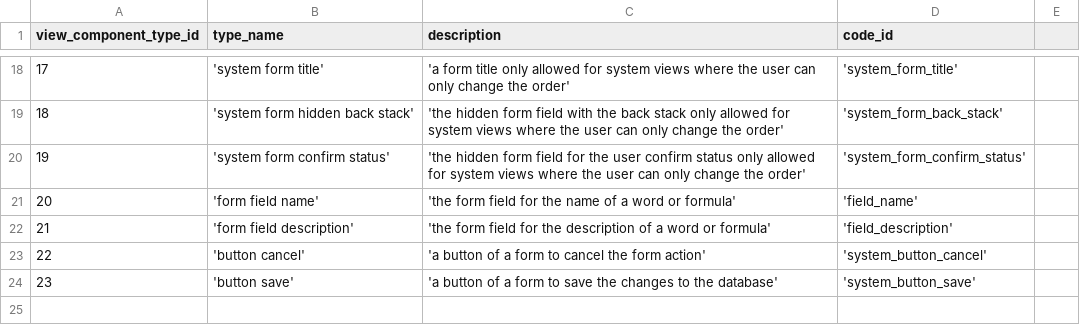
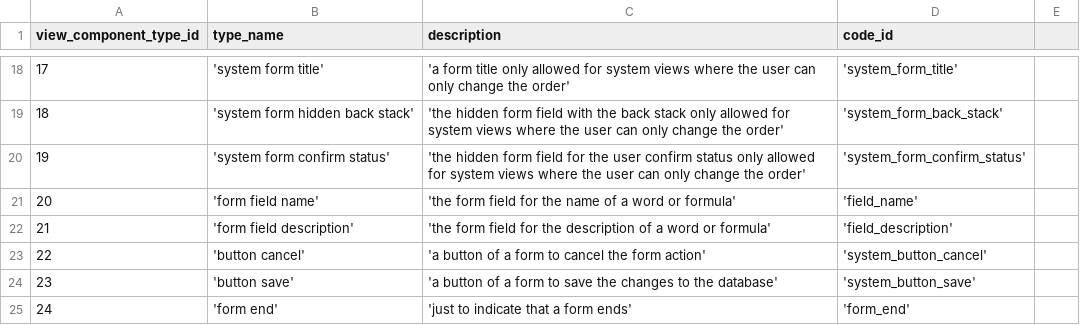
Before and after one commit to zukunft/zukunft.com, a CSV file: src/main/resources/db_code_links/view_component_types.csv, drawn as a sheet; only a part is shown, gaps mark what is left out.

Commit message:
review the system view word add form unit test (part 1)

```diff
--- a/src/main/resources/db_code_links/view_component_types.csv
+++ b/src/main/resources/db_code_links/view_component_types.csv
@@ -24 +24,2 @@ view_component_type_id, type_name, description, code_id
 23, 'button save', 'a button of a form to save the changes to the database', 'system_button_save'
+24, 'form end', 'just to indicate that a form ends', 'form_end'
```
Also changed, not shown: 16 other files.
